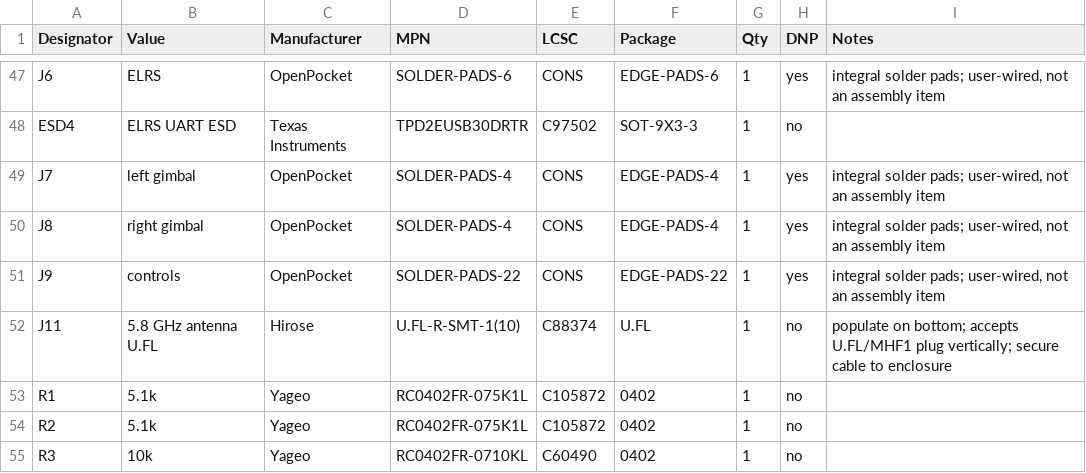
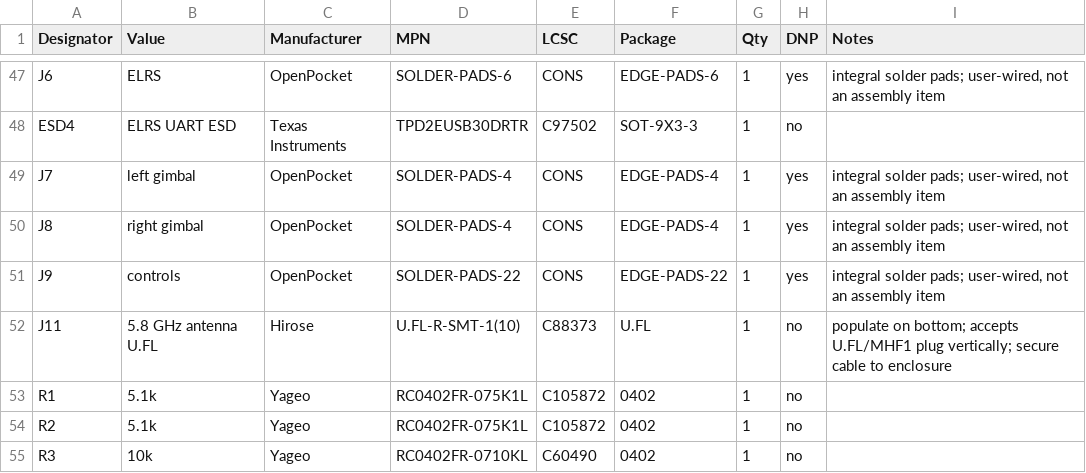
Before and after one commit to Twotoz/OpenPocket, a CSV file: hardware/rev-a/bom-generic.csv, drawn as a sheet; only a part is shown, gaps mark what is left out.

Commit message:
hardware: finalize bottom-side U.FL sourcing

```diff
--- a/hardware/rev-a/bom-generic.csv
+++ b/hardware/rev-a/bom-generic.csv
@@ -51,3 +51,3 @@ J8,right gimbal,OpenPocket,SOLDER-PADS-4,CONS,EDGE-PADS-4,1,yes,"integral solder
 J9,controls,OpenPocket,SOLDER-PADS-22,CONS,EDGE-PADS-22,1,yes,"integral solder pads; user-wired, not an assembly item"
-J11,5.8 GHz antenna U.FL,Hirose,U.FL-R-SMT-1(10),C88374,U.FL,1,no,populate on bottom; accepts U.FL/MHF1 plug vertically; secure cable to enclosure
+J11,5.8 GHz antenna U.FL,Hirose,U.FL-R-SMT-1(10),C88373,U.FL,1,no,populate on bottom; accepts U.FL/MHF1 plug vertically; secure cable to enclosure
 R1,5.1k,Yageo,RC0402FR-075K1L,C105872,0402,1,no,
```
Also changed, not shown: hardware/rev-a/bom-jlcpcb.csv, hardware/rev-a/bom.csv, 6 other files.
